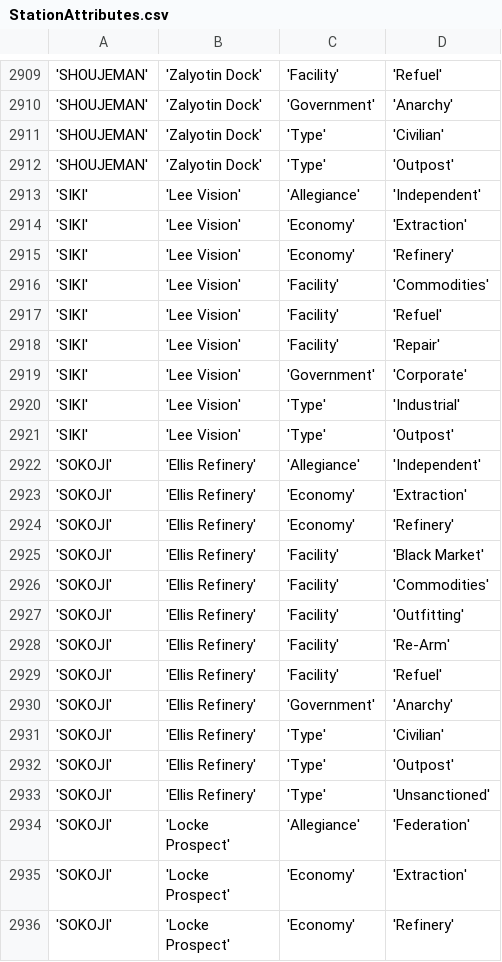
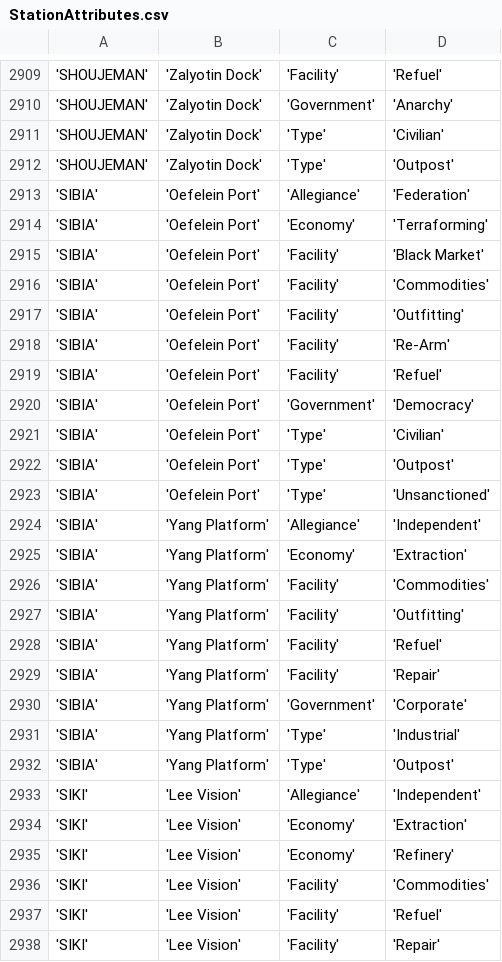
Before and after one commit to EliteDangerous/tradedangerous, a CSV file: data/StationAttributes.csv, drawn as a sheet; only a part is shown, gaps mark what is left out; the shorter side is filled out with more unchanged rows; the diff names each change by its address in the sheet, - before the commit and + after, or states it on an @@ line.

Commit message:
system: SIBIA, 2 stations

```diff
--- a/data/StationAttributes.csv
+++ b/data/StationAttributes.csv
+row 2913: 'SIBIA' | 'Oefelein Port' | 'Allegiance' | 'Federation'
+row 2914: 'SIBIA' | 'Oefelein Port' | 'Economy' | 'Terraforming'
+row 2915: 'SIBIA' | 'Oefelein Port' | 'Facility' | 'Black Market'
+row 2916: 'SIBIA' | 'Oefelein Port' | 'Facility' | 'Commodities'
+row 2917: 'SIBIA' | 'Oefelein Port' | 'Facility' | 'Outfitting'
+row 2918: 'SIBIA' | 'Oefelein Port' | 'Facility' | 'Re-Arm'
+row 2919: 'SIBIA' | 'Oefelein Port' | 'Facility' | 'Refuel'
+row 2920: 'SIBIA' | 'Oefelein Port' | 'Government' | 'Democracy'
+row 2921: 'SIBIA' | 'Oefelein Port' | 'Type' | 'Civilian'
+row 2922: 'SIBIA' | 'Oefelein Port' | 'Type' | 'Outpost'
+row 2923: 'SIBIA' | 'Oefelein Port' | 'Type' | 'Unsanctioned'
+row 2924: 'SIBIA' | 'Yang Platform' | 'Allegiance' | 'Independent'
+row 2925: 'SIBIA' | 'Yang Platform' | 'Economy' | 'Extraction'
+row 2926: 'SIBIA' | 'Yang Platform' | 'Facility' | 'Commodities'
+row 2927: 'SIBIA' | 'Yang Platform' | 'Facility' | 'Outfitting'
+row 2928: 'SIBIA' | 'Yang Platform' | 'Facility' | 'Refuel'
+row 2929: 'SIBIA' | 'Yang Platform' | 'Facility' | 'Repair'
+row 2930: 'SIBIA' | 'Yang Platform' | 'Government' | 'Corporate'
+row 2931: 'SIBIA' | 'Yang Platform' | 'Type' | 'Industrial'
+row 2932: 'SIBIA' | 'Yang Platform' | 'Type' | 'Outpost'
```
Also changed, not shown: data/Station.csv, data/SystemAttributes.csv.
